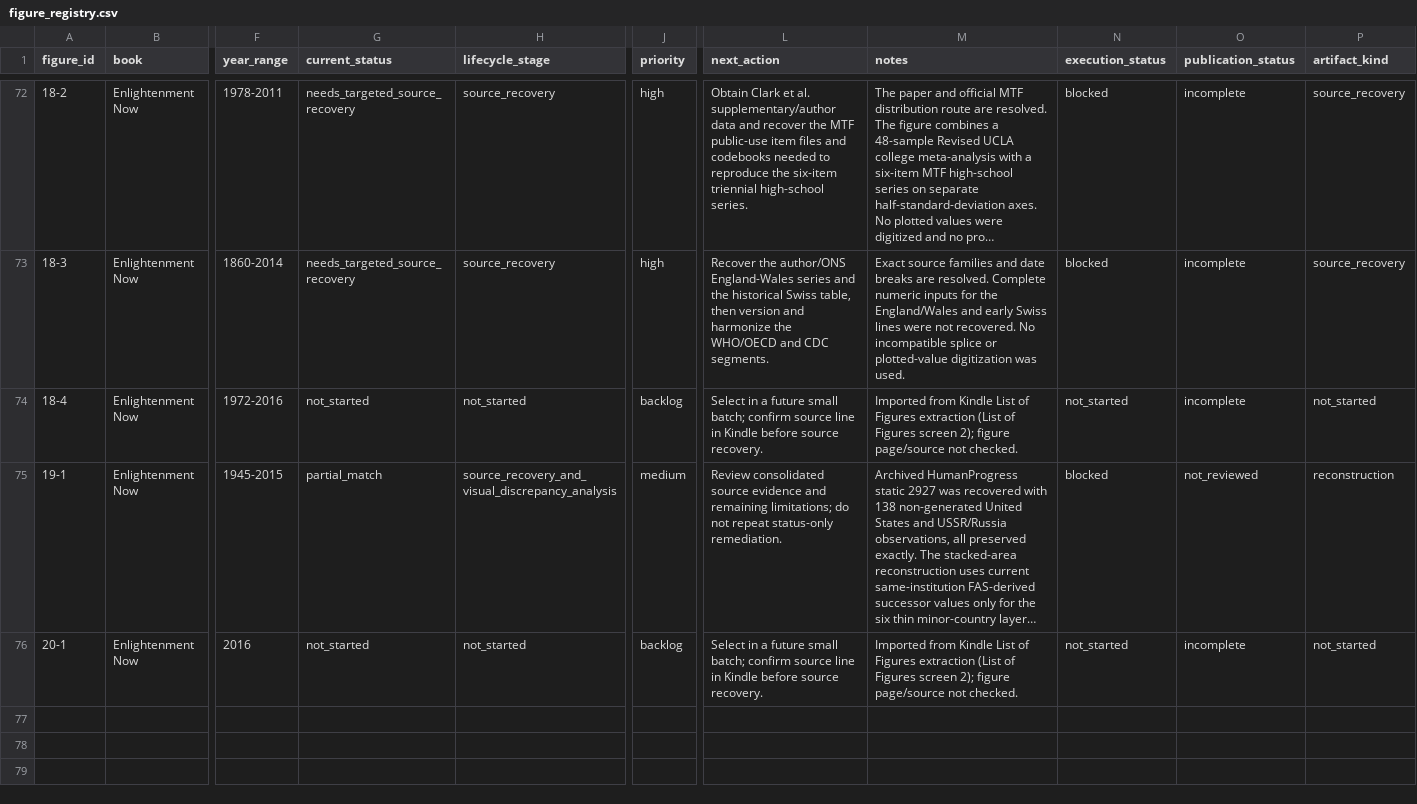
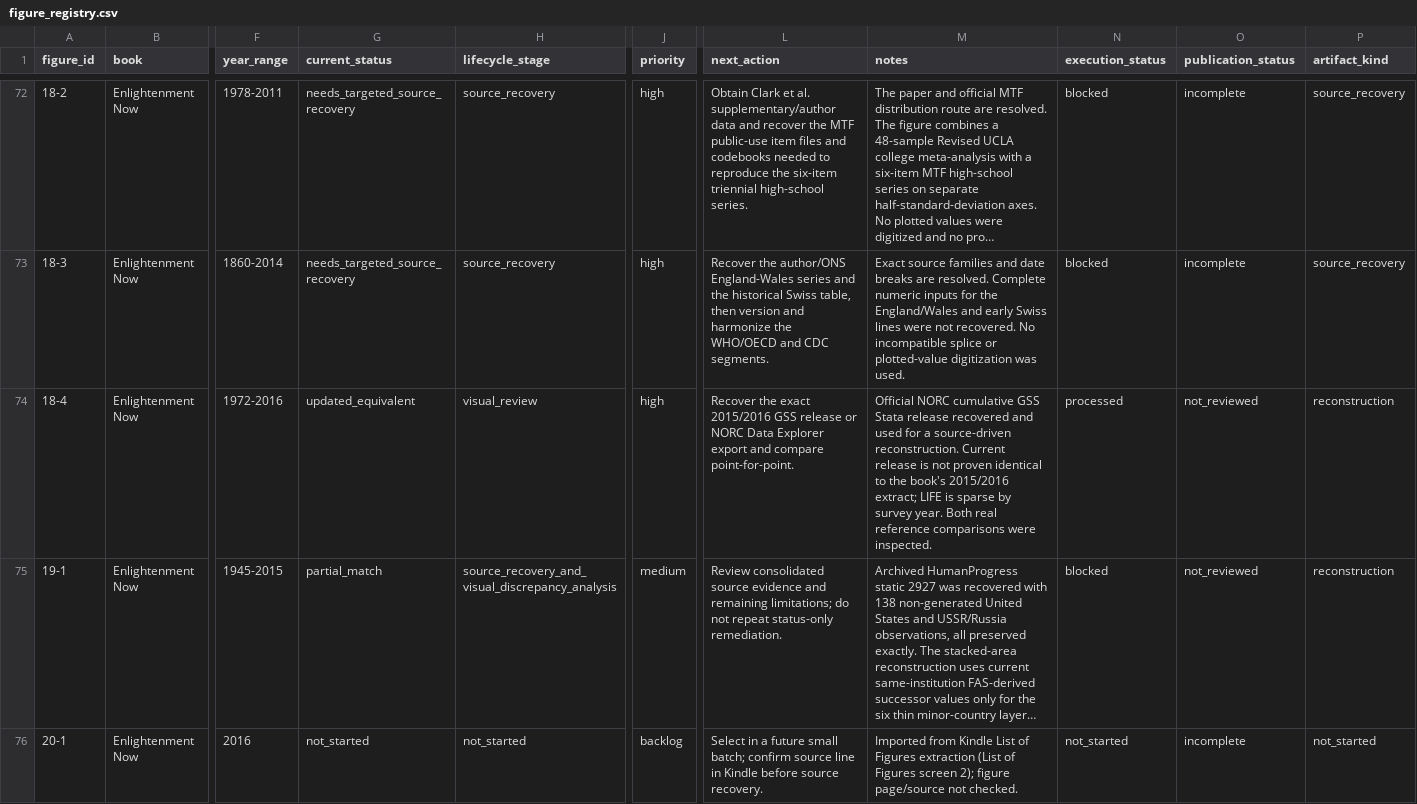
Before and after one commit to J-Chamberlain/pinker_charts, a CSV file: data/figure_registry.csv, drawn as a sheet; only a part is shown, gaps mark what is left out; long unchanged cells end in …; the diff names each change by its address in the sheet, - before the commit and + after, or states it on an @@ line.

```diff
--- a/data/figure_registry.csv
+++ b/data/figure_registry.csv
-G74 (current_status): not_started
+G74 (current_status): updated_equivalent
-H74 (lifecycle_stage): not_started
+H74 (lifecycle_stage): visual_review
-J74 (priority): backlog
+J74 (priority): high
-L74 (next_action): Select in a future small batch; confirm source line in Kindle before source recovery.
+L74 (next_action): Recover the exact 2015/2016 GSS release or NORC Data Explorer export and compare point-for-point.
-M74 (notes): Imported from Kindle List of Figures extraction (List of Figures screen 2); figure page/source not checked.
+M74 (notes): Official NORC cumulative GSS Stata release recovered and used for a source-driven reconstruction. Current release is not proven identical to the book's 2015/2016 extract; LIFE is sparse by survey year. Both real reference comparisons were inspected.
-N74 (execution_status): not_started
+N74 (execution_status): processed
-O74 (publication_status): incomplete
+O74 (publication_status): not_reviewed
-P74 (artifact_kind): not_started
+P74 (artifact_kind): reconstruction
```
Also changed, not shown: data/metadata/figure_metadata.csv, 24 other files.
